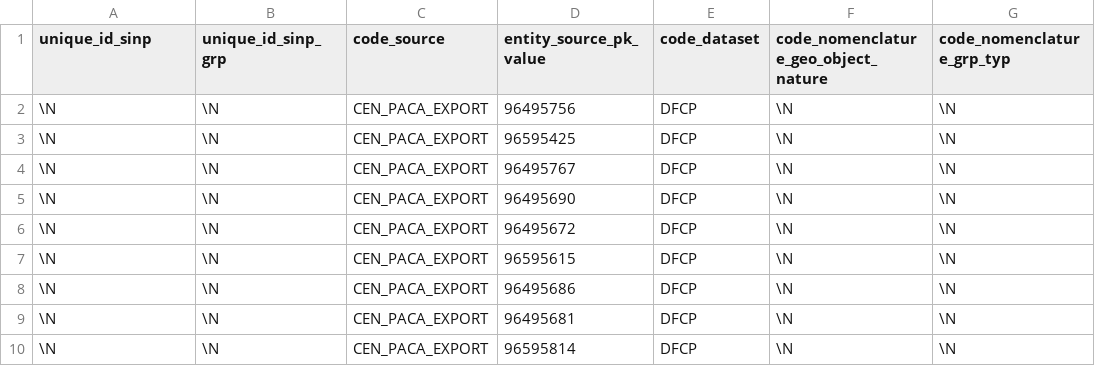
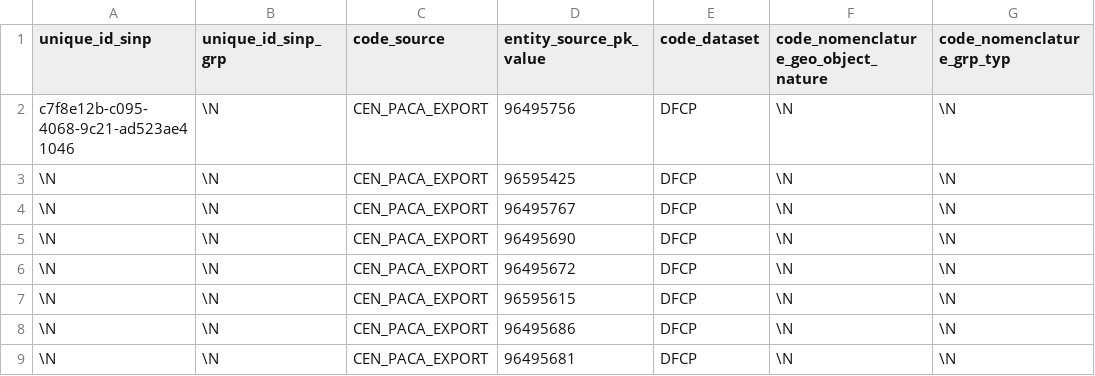
Before and after one commit to cbn-alpin/sinp-paca-data, a CSV file: import-parser/data/synthese.sample.csv, drawn as a sheet; only a part is shown; the shorter side is filled out with more unchanged rows; the diff names each change by its address in the sheet, - before the commit and + after, or states it on an @@ line.

Commit message:
Feat import-parser: add UUID and column unique_id_sinp if required

```diff
--- a/import-parser/data/synthese.sample.csv
+++ b/import-parser/data/synthese.sample.csv
-A2 (unique_id_sinp): \N
+A2 (unique_id_sinp): c7f8e12b-c095-4068-9c21-ad523ae41046
```
Also changed, not shown: 5 other files.
